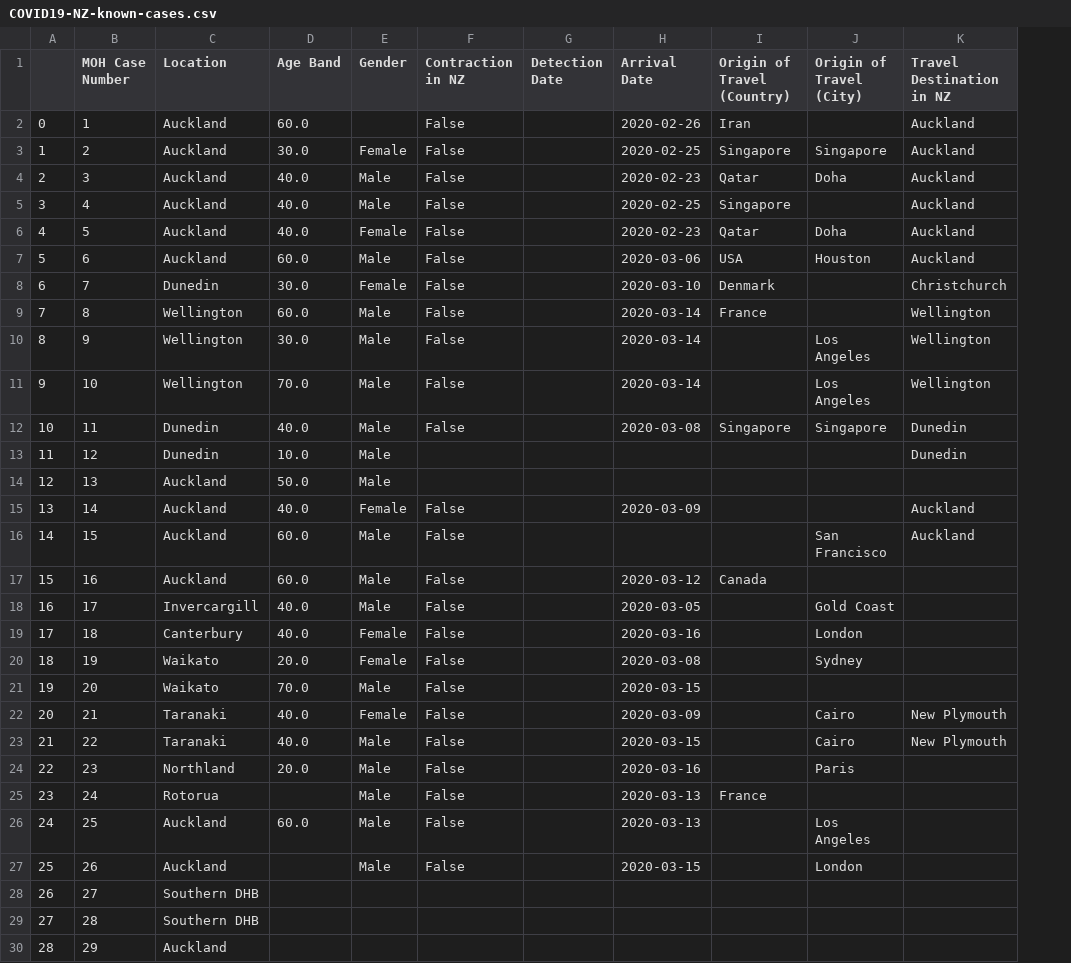
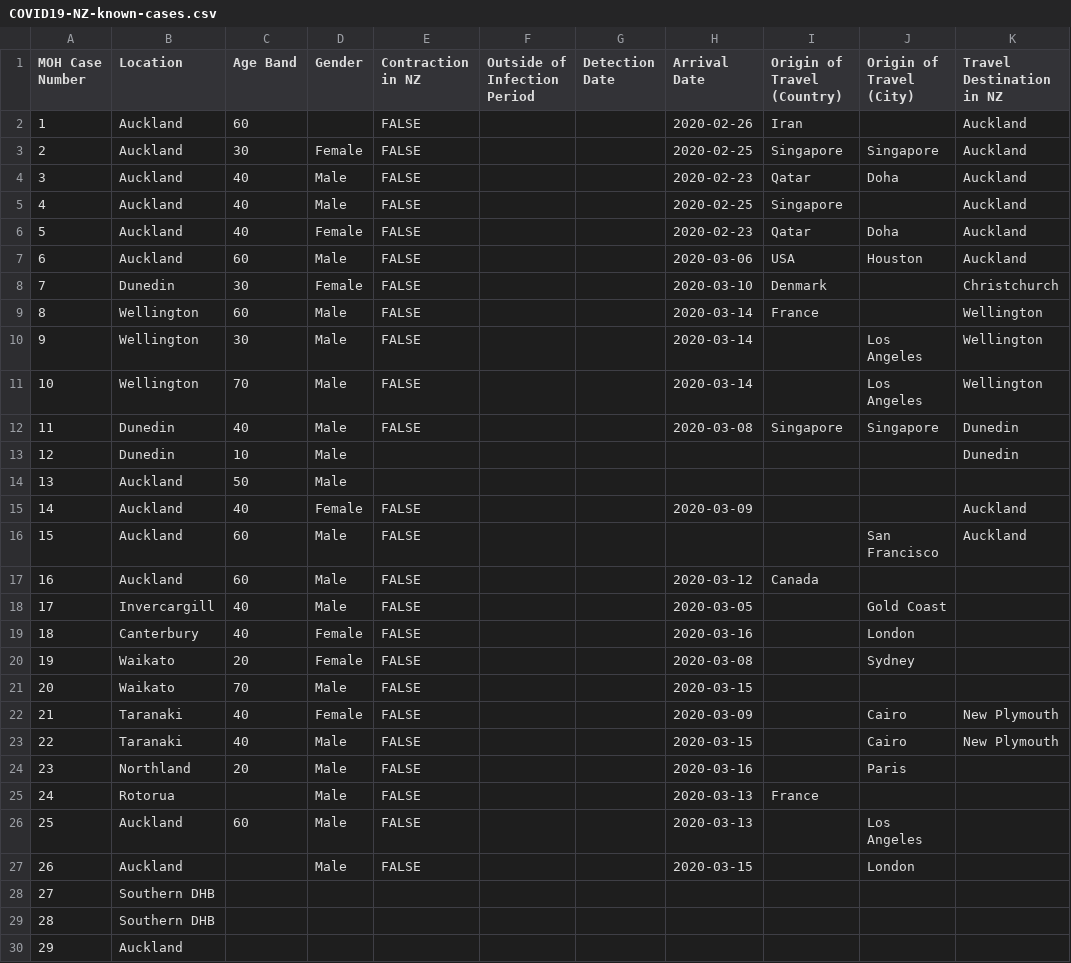
Before and after one commit to m-kruth/COVID19-NZ-known-cases, a CSV file: COVID19-NZ-known-cases.csv, drawn as a sheet; only a part is shown; removed rows and columns are numbered as before the commit, all else as after; the diff covers the shown part only; the diff names each change by its address in the sheet, - before the commit and + after, or states it on an @@ line.

Commit message:
2020-03-21 updates

```diff
--- a/COVID19-NZ-known-cases.csv
+++ b/COVID19-NZ-known-cases.csv
-column A, rows 2-30: 0 | 1 | 2 | 3 | 4 | 5 | 6 | 7 | 8 | 9 | 10 | 11 | 12 | 13 | 14 | 15 | 16 | 17 | 18 | 19 | 20 | 21 | 22 | 23 | 24 | 25 | 26 | 27 | 28
+column F (Outside of Infection Period), empty
-C2 (Age Band): 60.0
+C2 (Age Band): 60
-E2:E12 (Contraction in NZ): False
+E2:E12 (Contraction in NZ): FALSE
-C3 (Age Band): 30.0
+C3 (Age Band): 30
-C4:C6 (Age Band): 40.0
+C4:C6 (Age Band): 40
-C7 (Age Band): 60.0
+C7 (Age Band): 60
-C8 (Age Band): 30.0
+C8 (Age Band): 30
-C9 (Age Band): 60.0
+C9 (Age Band): 60
-C10 (Age Band): 30.0
+C10 (Age Band): 30
-C11 (Age Band): 70.0
+C11 (Age Band): 70
-C12 (Age Band): 40.0
+C12 (Age Band): 40
-C13 (Age Band): 10.0
+C13 (Age Band): 10
-C14 (Age Band): 50.0
+C14 (Age Band): 50
-C15 (Age Band): 40.0
+C15 (Age Band): 40
-E15:E27 (Contraction in NZ): False
+E15:E27 (Contraction in NZ): FALSE
-C16:C17 (Age Band): 60.0
+C16:C17 (Age Band): 60
-C18:C19 (Age Band): 40.0
+C18:C19 (Age Band): 40
-C20 (Age Band): 20.0
+C20 (Age Band): 20
-C21 (Age Band): 70.0
+C21 (Age Band): 70
-C22:C23 (Age Band): 40.0
+C22:C23 (Age Band): 40
-C24 (Age Band): 20.0
+C24 (Age Band): 20
-C26 (Age Band): 60.0
+C26 (Age Band): 60
```
Also changed, not shown: 14 added rows and 18 edited cells elsewhere in this file.
